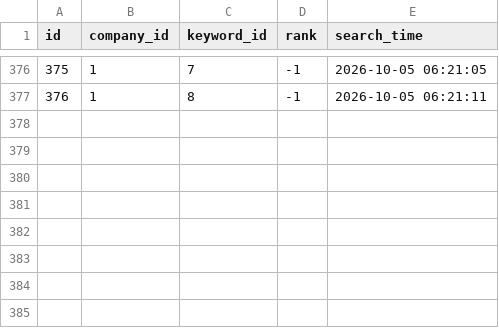
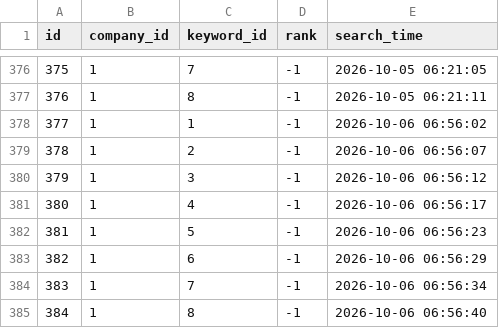
Before and after one commit to tmdflajfj-beep/sn-place-rank, a CSV file: data/search_results.csv, drawn as a sheet; only a part is shown, gaps mark what is left out.

```diff
--- a/data/search_results.csv
+++ b/data/search_results.csv
@@ -377 +377,9 @@ id,company_id,keyword_id,rank,search_time
 376,1,8,-1,2026-10-05 06:21:11
+377,1,1,-1,2026-10-06 06:56:02
+378,1,2,-1,2026-10-06 06:56:07
+379,1,3,-1,2026-10-06 06:56:12
+380,1,4,-1,2026-10-06 06:56:17
+381,1,5,-1,2026-10-06 06:56:23
+382,1,6,-1,2026-10-06 06:56:29
+383,1,7,-1,2026-10-06 06:56:34
+384,1,8,-1,2026-10-06 06:56:40
```
